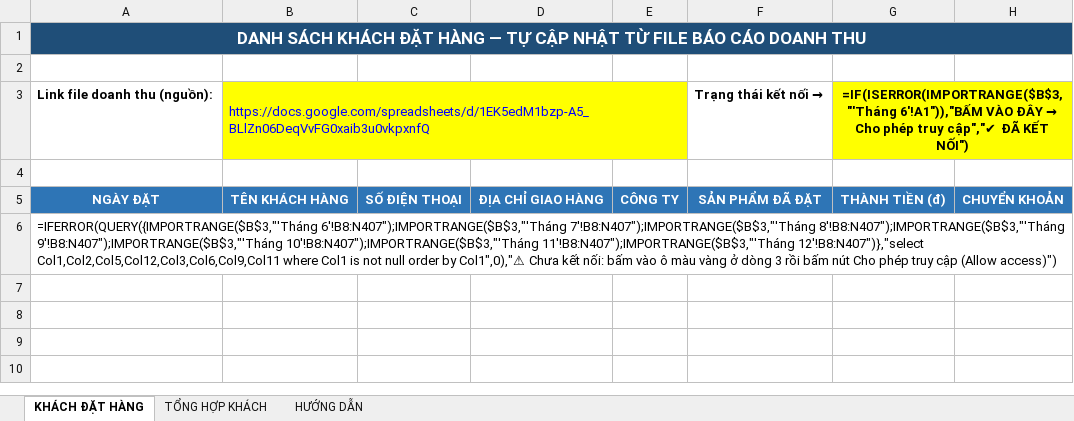
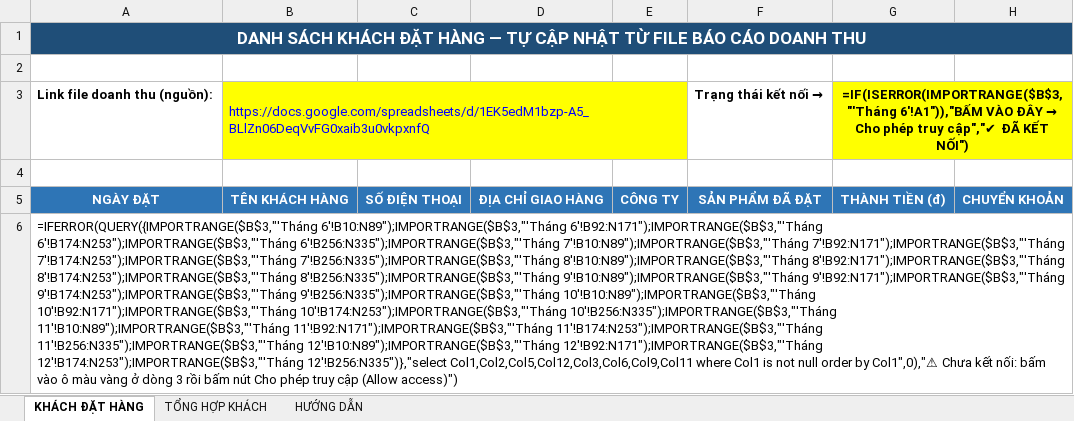
Before and after one commit to baovip9xyenlap12345-blip/lien-ket-tiktok, an Excel workbook: bao-cao-doanh-thu/thông tin khách hàng đặt hàng.xlsx, sheet KHÁCH ĐẶT HÀNG, drawn as a sheet; values as stored, in another font and other column widths than the file's, no borders; formulas without a stored value are shown as written; the diff names each change by its address in the sheet, - before the commit and + after, or states it on an @@ line.

```diff
--- a/bao-cao-doanh-thu/thông tin khách hàng đặt hàng.xlsx (sheet KHÁCH ĐẶT HÀNG)
+++ b/bao-cao-doanh-thu/thông tin khách hàng đặt hàng.xlsx (sheet KHÁCH ĐẶT HÀNG)
-A6: =IFERROR(QUERY({IMPORTRANGE($B$3,"'Tháng 6'!B8:N407");IMPORTRANGE($B$3,"'Tháng 7'!B8:N407");IMPORTRANGE($B$3,"'Tháng 8'!B8:N407");IMPORTRANGE($B$3,"'Tháng 9'!B8:N407");IMPORTRANGE($B$3,"'Tháng 10'!B8:N407");IMPORTRANGE($B$3,"'Tháng 11'!B8:N407");IMPORTRANGE($B$3,"'Tháng 12'!B8:N407")},"select Col1,Col2,Col5,Col12,Col3,Col6,Col9,Col11 where…
+A6: =IFERROR(QUERY({IMPORTRANGE($B$3,"'Tháng 6'!B10:N89");IMPORTRANGE($B$3,"'Tháng 6'!B92:N171");IMPORTRANGE($B$3,"'Tháng 6'!B174:N253");IMPORTRANGE($B$3,"'Tháng 6'!B256:N335");IMPORTRANGE($B$3,"'Tháng 7'!B10:N89");IMPORTRANGE($B$3,"'Tháng 7'!B92:N171");IMPORTRANGE($B$3,"'Tháng 7'!B174:N253");IMPORTRANGE($B$3,"'Tháng 7'!B256:N335");IMPORTRANGE($B$3,"'Tháng 8'!B10:N89");IMPORTRANGE($B$3,"'Tháng 8'!B92:N171");IMPORTRANGE($B$3,"'Tháng 8'!B174:N253");IMPORTRANGE($B$3,"'Tháng 8'!B256:N335");IMPORTRANGE($B$3,"'Tháng 9'!B10:N89");IMPORTRANGE($B$3,"'Tháng 9'!B92:N171");IMPORTRANGE($B$3,"'Tháng 9'!B174:N253");IMPORTRANGE($B$3,"'Tháng 9'!B256:N335");IMPORTRANGE($B$3,"'Tháng 10'!B10:N89");IMPORTRANGE($B$3,"'Tháng 10'!B92:N171");IMPORTRANGE($B$3,"'Tháng 10'!B174:N253");IMPORTRANGE($B$3,"'Tháng 10'!B256:N335");IMPORTRANGE($B$3,"'Tháng 11'!B10:N89");IMPORTRANGE($B$3,"'Tháng 11'!B92:N171");IMPORTRANGE($B$3,"'Tháng 11'!B174:N253");IMPORTRANGE($B$3,"'Tháng 11'!B256:N335");IMPORTRANGE($B$3,"'Tháng 12'!B10:N89");IMPORTRANGE($B$3,"'Tháng 12'!B92:N171");IMPORTRANGE($B$3,"'Tháng 12'!B174:N253");IMPORTRANGE($B$3,"'Tháng 12'!B256:N335")},"select Col1,Col2,Col5,Col12,Col3,Col6,Col9,Col11 where…
```
Also changed, not shown: bao-cao-doanh-thu/doanh thu thông tin đơn hàng.xlsx, 2 other files.
